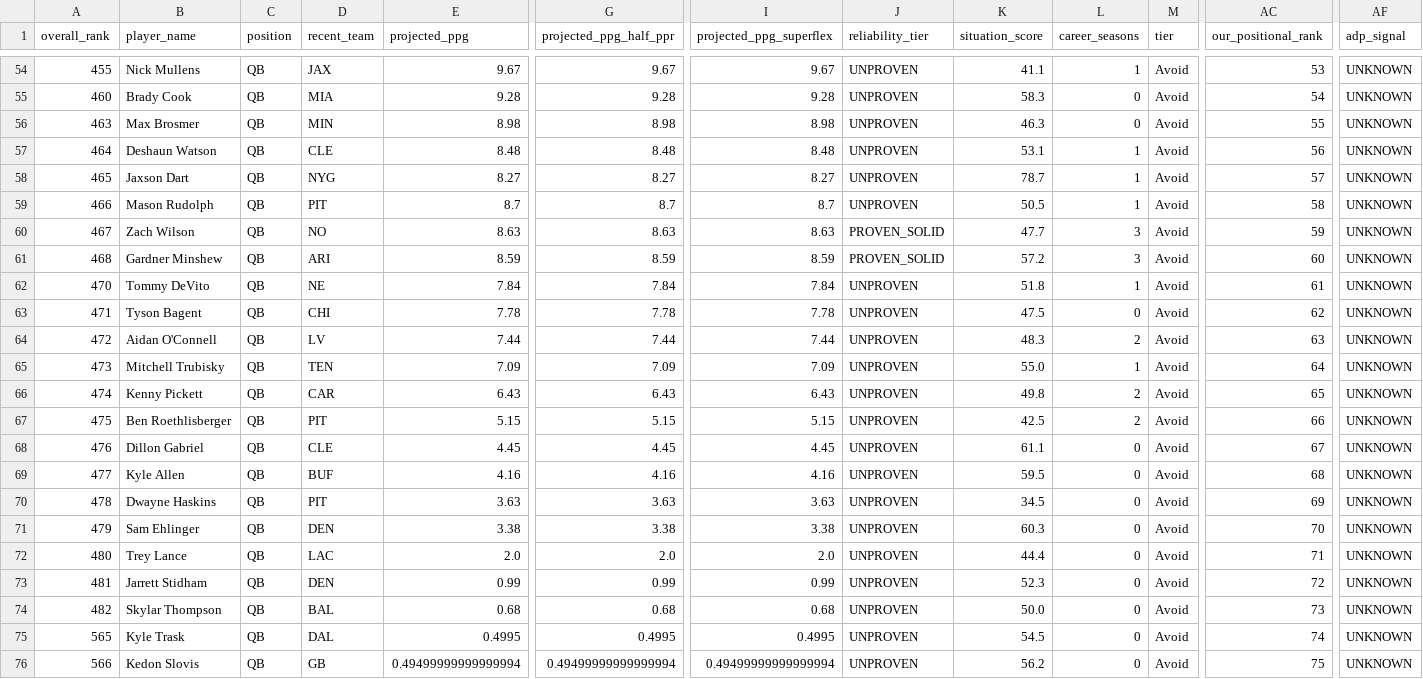
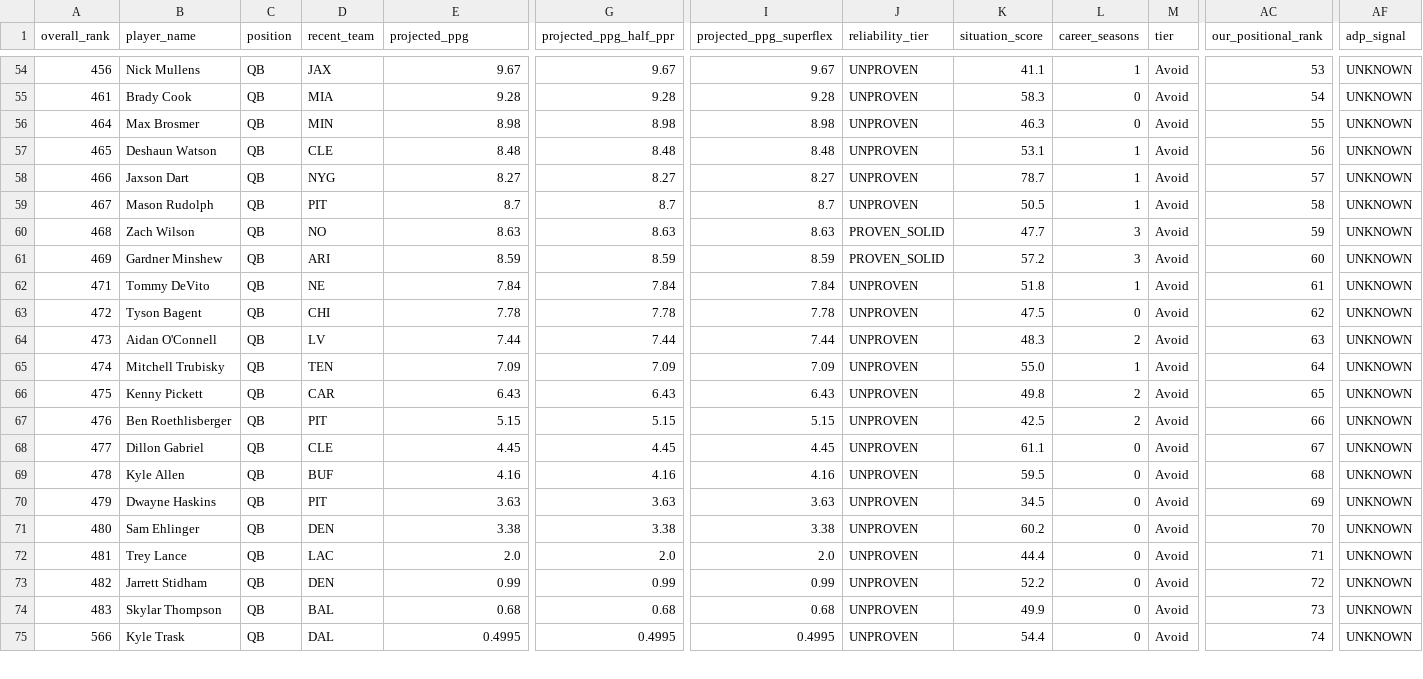
Before and after one commit to colorb41/gavfather-site, a CSV file: public/rankings/live_rankings_QB.csv, drawn as a sheet; only a part is shown, gaps mark what is left out; removed rows and columns are numbered as before the commit, all else as after; rows hold the shown columns only; the diff covers the shown part only; the diff names each change by its address in the sheet, - before the commit and + after, or states it on an @@ line.

```diff
--- a/public/rankings/live_rankings_QB.csv
+++ b/public/rankings/live_rankings_QB.csv
-A54 (overall_rank): 455
+A54 (overall_rank): 456
-A55 (overall_rank): 460
+A55 (overall_rank): 461
-A56 (overall_rank): 463
+A56 (overall_rank): 464
-A57 (overall_rank): 464
+A57 (overall_rank): 465
-A58 (overall_rank): 465
+A58 (overall_rank): 466
-A59 (overall_rank): 466
+A59 (overall_rank): 467
-A60 (overall_rank): 467
+A60 (overall_rank): 468
-A61 (overall_rank): 468
+A61 (overall_rank): 469
-A62 (overall_rank): 470
+A62 (overall_rank): 471
-A63 (overall_rank): 471
+A63 (overall_rank): 472
-A64 (overall_rank): 472
+A64 (overall_rank): 473
-A65 (overall_rank): 473
+A65 (overall_rank): 474
-A66 (overall_rank): 474
+A66 (overall_rank): 475
-A67 (overall_rank): 475
+A67 (overall_rank): 476
-A68 (overall_rank): 476
+A68 (overall_rank): 477
-A69 (overall_rank): 477
+A69 (overall_rank): 478
-A70 (overall_rank): 478
+A70 (overall_rank): 479
-A71 (overall_rank): 479
+A71 (overall_rank): 480
-K71 (situation_score): 60.3
+K71 (situation_score): 60.2
-A72 (overall_rank): 480
+A72 (overall_rank): 481
-A73 (overall_rank): 481
+A73 (overall_rank): 482
-K73 (situation_score): 52.3
+K73 (situation_score): 52.2
-A74 (overall_rank): 482
+A74 (overall_rank): 483
-K74 (situation_score): 50.0
+K74 (situation_score): 49.9
-row 75: 565 | Kyle Trask | QB | DAL | 0.4995 | 0.4995 | 0.4995 | UNPROVEN | 54.5 | 0 | Avoid | 74 | UNKNOWN
-B75 (player_name): Kedon Slovis
+B75 (player_name): Kyle Trask
-D75 (recent_team): GB
+D75 (recent_team): DAL
-E75 (projected_ppg): 0.49499999999999994
+E75 (projected_ppg): 0.4995
-G75 (projected_ppg_half_ppr): 0.49499999999999994
+G75 (projected_ppg_half_ppr): 0.4995
-I75 (projected_ppg_superflex): 0.49499999999999994
+I75 (projected_ppg_superflex): 0.4995
-K75 (situation_score): 56.2
+K75 (situation_score): 54.4
-AC75 (our_positional_rank): 75
+AC75 (our_positional_rank): 74
```
Also changed, not shown: 2 added rows, 1 removed row and 110 edited cells elsewhere in this file, public/rankings/core_rankings.csv, public/rankings/live_rankings.csv, 7 other files.
